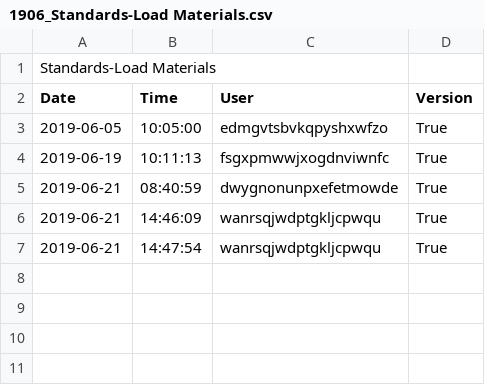
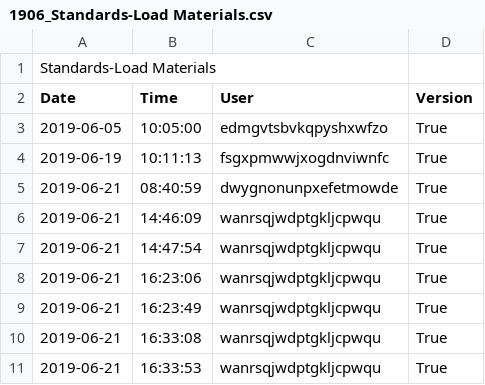
Before and after one commit to tmwarchitecture/PCPA_TOOLS, a CSV file: data/raw/1906_Standards-Load Materials.csv, drawn as a sheet.

```diff
--- a/data/raw/1906_Standards-Load Materials.csv
+++ b/data/raw/1906_Standards-Load Materials.csv
@@ -7 +7,5 @@ Date,Time,User,Version
 2019-06-21,14:47:54,wanrsqjwdptgkljcpwqu,True
+2019-06-21,16:23:06,wanrsqjwdptgkljcpwqu,True
+2019-06-21,16:23:49,wanrsqjwdptgkljcpwqu,True
+2019-06-21,16:33:08,wanrsqjwdptgkljcpwqu,True
+2019-06-21,16:33:53,wanrsqjwdptgkljcpwqu,True
```
Also changed, not shown: data/raw/1906_Analytics.csv, 4 other files.
